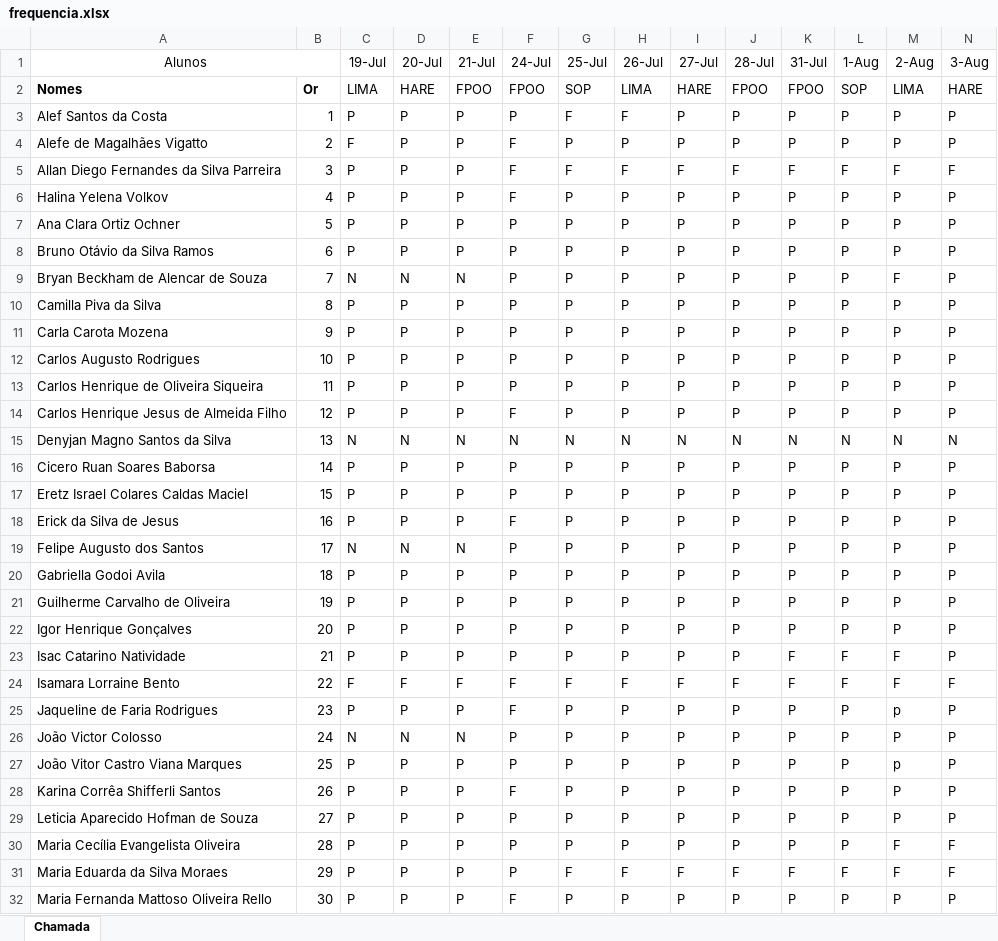
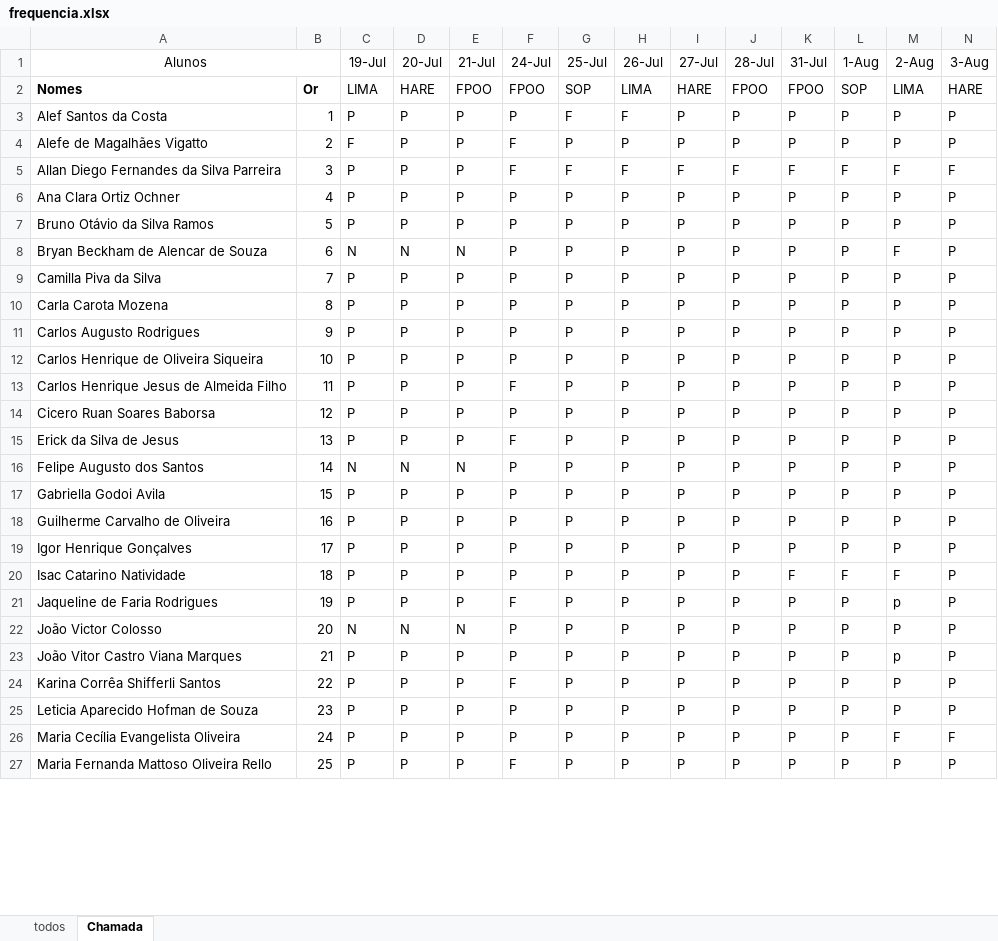
Before and after one commit to wellifabio/senai2023, an Excel workbook: 1des/frequencia.xlsx, sheet Chamada, drawn as a sheet; only a part is shown; values as stored, in another font and other column widths than the file's, no borders; conditional formats not drawn; removed rows and columns are numbered as before the commit, all else as after; rows hold the shown columns only; the diff covers the shown part only; the diff names each change by its address in the sheet, - before the commit and + after, or states it on an @@ line.

```diff
--- a/1des/frequencia.xlsx (sheet Chamada)
+++ b/1des/frequencia.xlsx (sheet Chamada)
+sheet tab: todos
-row 6: Halina Yelena Volkov | 4 | P | P | P | F | P | P | P | P | P | P | P | P
-B6: 5
+B6: 4
-B7: 6
+B7: 5
-B8: 7
+B8: 6
-B9: 8
+B9: 7
-B10: 9
+B10: 8
-B11: 10
+B11: 9
-B12: 11
+B12: 10
-B13: 12
+B13: 11
-row 15: Denyjan Magno Santos da Silva | 13 | N | N | N | N | N | N | N | N | N | N | N | N
-B14: 14
+B14: 12
-row 17: Eretz Israel Colares Caldas Maciel | 15 | P | P | P | P | P | P | P | P | P | P | P | P
-B15: 16
+B15: 13
-B16: 17
+B16: 14
-B17: 18
+B17: 15
-B18: 19
+B18: 16
-B19: 20
+B19: 17
-B20: 21
+B20: 18
-row 24: Isamara Lorraine Bento | 22 | F | F | F | F | F | F | F | F | F | F | F | F
-B21: 23
+B21: 19
-B22: 24
+B22: 20
-B23: 25
+B23: 21
-B24: 26
+B24: 22
-B25: 27
+B25: 23
-B26: 28
+B26: 24
-row 31: Maria Eduarda da Silva Moraes | 29 | P | P | P | P | F | F | F | F | F | F | F | F
-B27: 30
+B27: 25
```
Also changed, not shown: 1 removed row and 9 edited cells elsewhere in this sheet, 2 other files.
